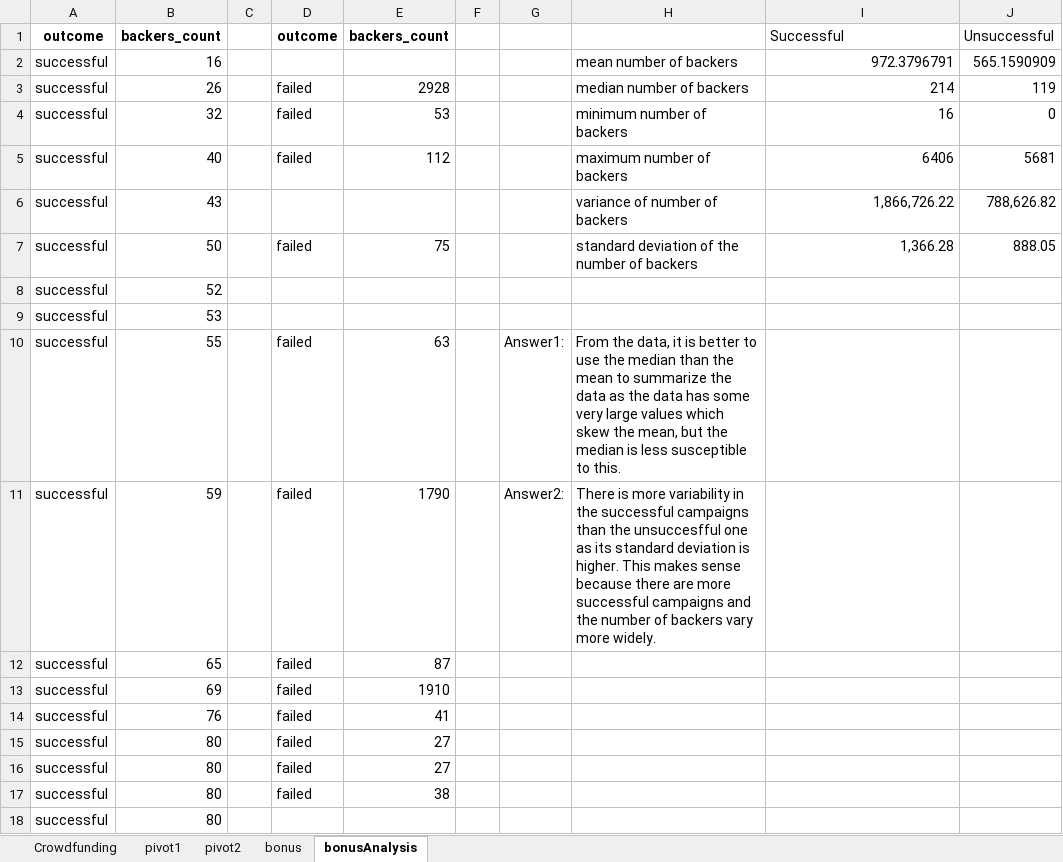
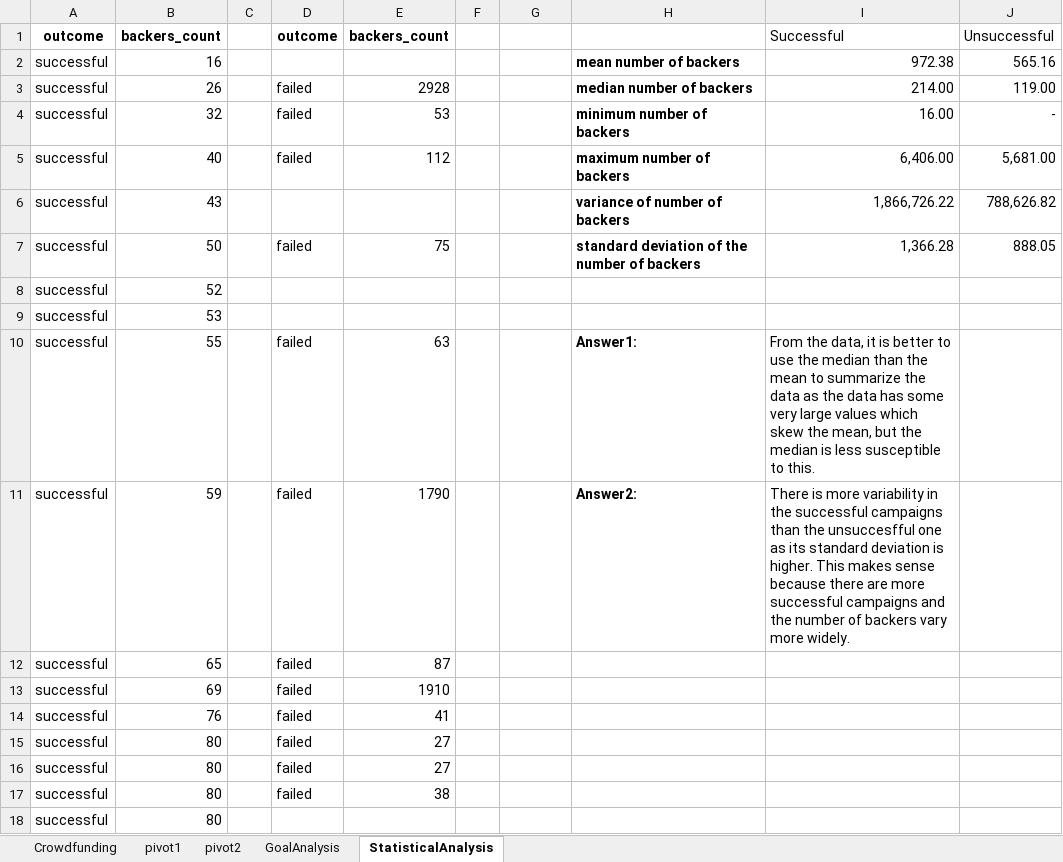
Before and after one commit to bill-leang/excel-challenge-wk1, an Excel workbook: CrowdfundingBook.xlsx, sheet StatisticalAnalysis, drawn as a sheet; only a part is shown; values as stored, in another font and other column widths than the file's, no borders; conditional formats not drawn; the diff names each change by its address in the sheet, - before the commit and + after, or states it on an @@ line.

```diff
--- a/CrowdfundingBook.xlsx (sheet StatisticalAnalysis)
+++ b/CrowdfundingBook.xlsx (sheet StatisticalAnalysis)
-sheet tab: bonus
+sheet tab: GoalAnalysis
-sheet tab: bonusAnalysis
+sheet tab: StatisticalAnalysis
-H2:H7 bold: off
+H2:H7 bold: on
-I2: 972.3796791
+I2: 972.38
-J2: 565.1590909
+J2: 565.16
-I3: 214
+I3: 214.00
-J3: 119
+J3: 119.00
-I4: 16
+I4: 16.00
-J4: 0
+J4: -
-I5: 6406
+I5: 6,406.00
-J5: 5681
+J5: 5,681.00
-G10: Answer1:
+G10: (empty)
-H10: From the data, it is better to use the median than the mean to summarize the data as the data has some very large values which skew the mean, but the median is less susceptible to this.
+H10: Answer1:
-H10:H11 bold: off
+H10:H11 bold: on
-I10: (empty)
+I10: From the data, it is better to use the median than the mean to summarize the data as the data has some very large values which skew the mean, but the median is less susceptible to this.
-G11: Answer2:
+G11: (empty)
-H11: There is more variability in the successful campaigns than the unsuccesfful one as its standard deviation is higher. This makes sense because there are more successful campaigns and the number of backers vary more widely.
+H11: Answer2:
-I11: (empty)
+I11: There is more variability in the successful campaigns than the unsuccesfful one as its standard deviation is higher. This makes sense because there are more successful campaigns and the number of backers vary more widely.
```
Also changed, not shown: sheet pivot1, charts or pictures, 1 other file.
